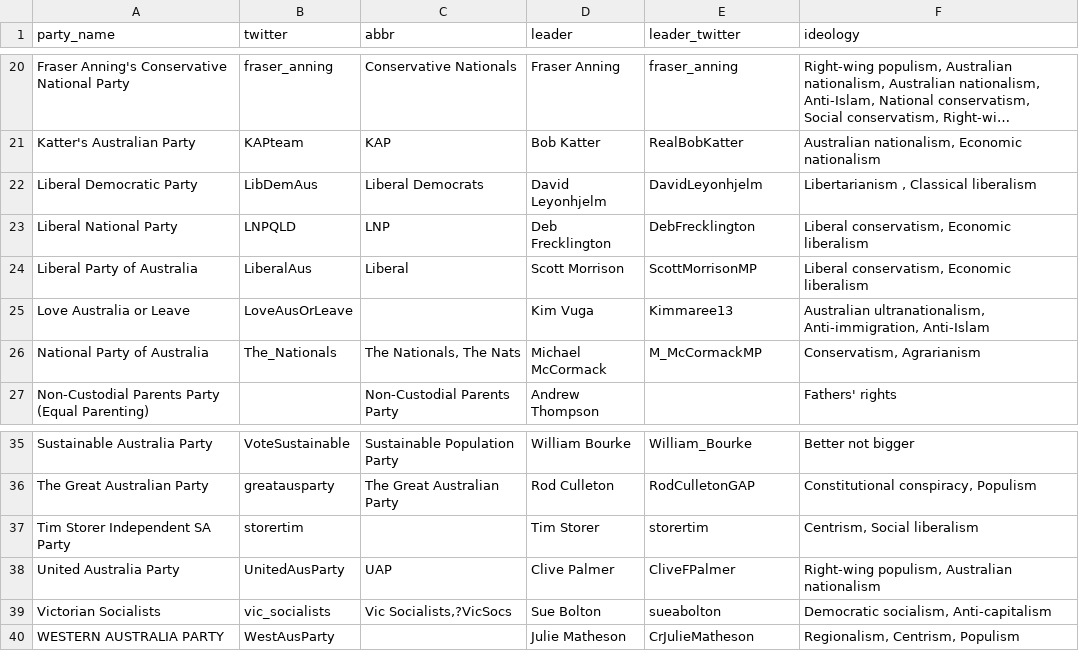
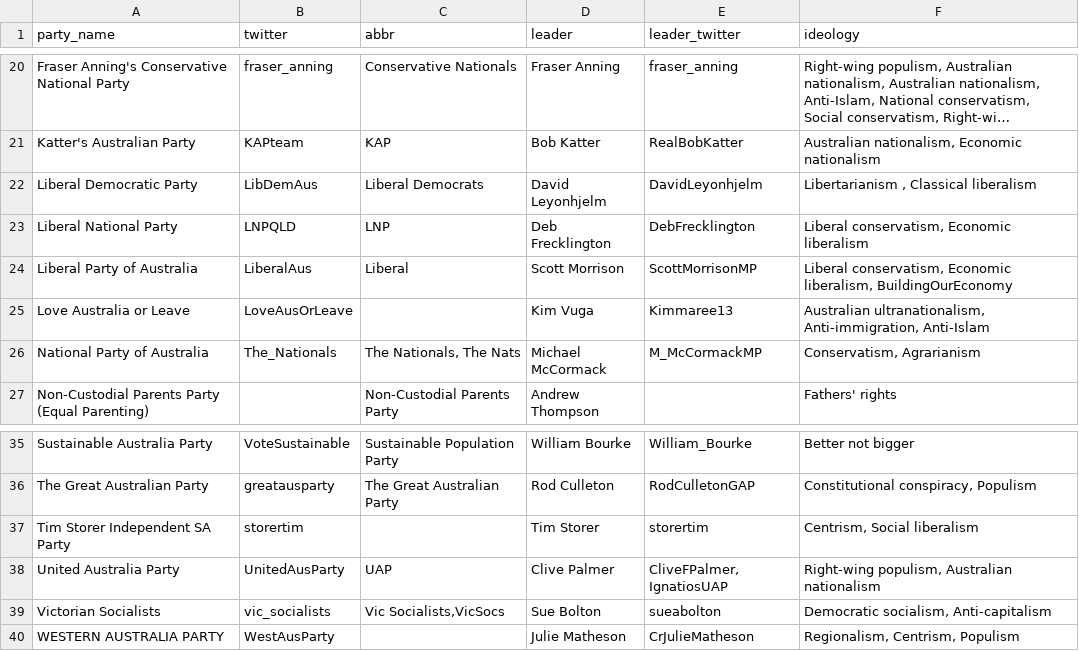
Before and after one commit to iknow1988/Cloud_Solution_Federal_Australia_Election, a CSV file: src/csv_files/political_party_attributes.csv, drawn as a sheet; only a part is shown, gaps mark what is left out; long unchanged cells end in ….

Commit message:
get tweet location and political party

```diff
--- a/src/csv_files/political_party_attributes.csv
+++ b/src/csv_files/political_party_attributes.csv
@@ -23,3 +23,3 @@ Liberal Democratic Party,LibDemAus,Liberal Democrats,David Leyonhjelm,DavidLeyon
 Liberal National Party,LNPQLD,LNP,Deb Frecklington,DebFrecklington,"Liberal conservatism, Economic liberalism"
-Liberal Party of Australia,LiberalAus,Liberal,Scott Morrison,ScottMorrisonMP,"Liberal conservatism, Economic liberalism"
+Liberal Party of Australia,LiberalAus,Liberal,Scott Morrison,ScottMorrisonMP,"Liberal conservatism, Economic liberalism, BuildingOurEconomy"
 Love Australia or Leave,LoveAusOrLeave,,Kim Vuga,Kimmaree13,"Australian ultranationalism, Anti-immigration, Anti-Islam"
@@ -37,4 +37,4 @@ The Great Australian Party,greatausparty,The Great Australian Party,Rod Culleton
 Tim Storer Independent SA Party,storertim,,Tim Storer,storertim,"Centrism, Social liberalism"
-United Australia Party,UnitedAusParty,UAP,Clive Palmer,CliveFPalmer,"Right-wing populism, Australian nationalism"
-Victorian Socialists,vic_socialists,"Vic Socialists,?VicSocs",Sue Bolton,sueabolton,"Democratic socialism, Anti-capitalism"
+United Australia Party,UnitedAusParty,UAP,Clive Palmer,"CliveFPalmer, IgnatiosUAP","Right-wing populism, Australian nationalism"
+Victorian Socialists,vic_socialists,"Vic Socialists,VicSocs",Sue Bolton,sueabolton,"Democratic socialism, Anti-capitalism"
 WESTERN AUSTRALIA PARTY,WestAusParty,,Julie Matheson,CrJulieMatheson,"Regionalism, Centrism, Populism"
```
Also changed, not shown: 3 other files.
